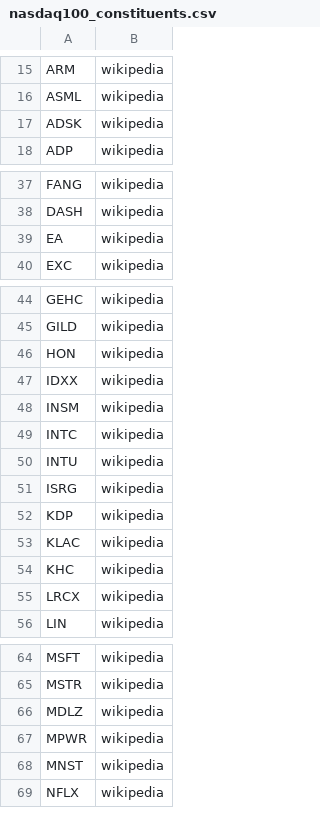
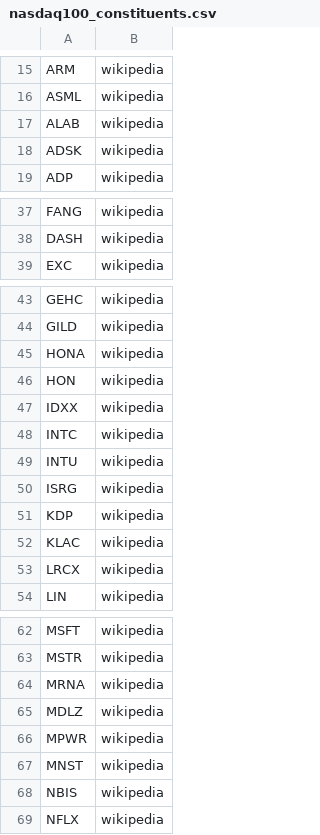
Before and after one commit to yigitylc/asset-analytics, a CSV file: data/universe/nasdaq100_constituents.csv, drawn as a sheet; only a part is shown, gaps mark what is left out; the diff covers the shown part only.

```diff
--- a/data/universe/nasdaq100_constituents.csv
+++ b/data/universe/nasdaq100_constituents.csv
@@ -16,2 +16,3 @@ ARM,wikipedia
 ASML,wikipedia
+ALAB,wikipedia
 ADSK,wikipedia
@@ -38,3 +38,2 @@ FANG,wikipedia
 DASH,wikipedia
-EA,wikipedia
 EXC,wikipedia
@@ -45,5 +44,5 @@ GEHC,wikipedia
 GILD,wikipedia
+HONA,wikipedia
 HON,wikipedia
 IDXX,wikipedia
-INSM,wikipedia
 INTC,wikipedia
@@ -53,3 +52,2 @@ KDP,wikipedia
 KLAC,wikipedia
-KHC,wikipedia
 LRCX,wikipedia
@@ -65,2 +63,3 @@ MSFT,wikipedia
 MSTR,wikipedia
+MRNA,wikipedia
 MDLZ,wikipedia
@@ -68,2 +67,3 @@ MPWR,wikipedia
 MNST,wikipedia
+NBIS,wikipedia
 NFLX,wikipedia
```
Also changed, not shown: 4 added rows and 5 removed rows elsewhere in this file, data/universe/sp500_constituents.csv, 2 other files.
